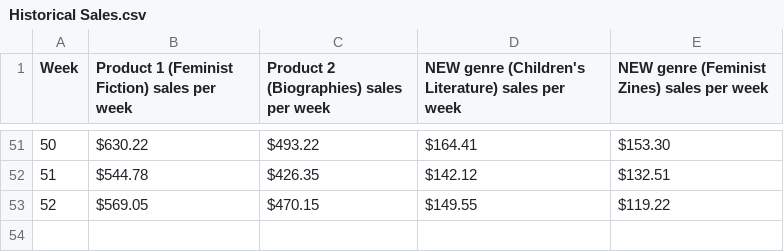
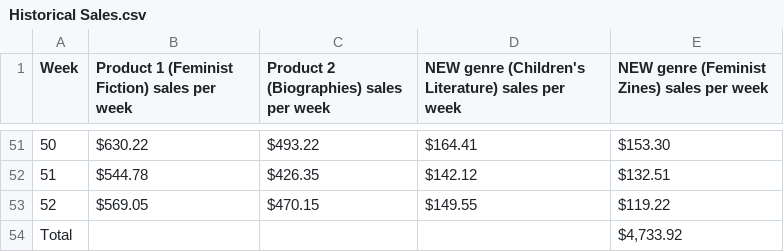
Before and after one commit to Satiankit96/Data-Science, a CSV file: Data Science Certification/2. Data Driven Decision/Historical Sales.csv, drawn as a sheet; only a part is shown, gaps mark what is left out.

```diff
--- a/Data Science Certification/2. Data Driven Decision/Historical Sales.csv
+++ b/Data Science Certification/2. Data Driven Decision/Historical Sales.csv
@@ -53 +53,2 @@ Week,Product 1 (Feminist Fiction) sales per week,Product 2 (Biographies) sales p
 52,$569.05 ,$470.15 ,$149.55 ,$119.22
+Total,,,,"$4,733.92 "
```
Also changed, not shown: 2 other files.
